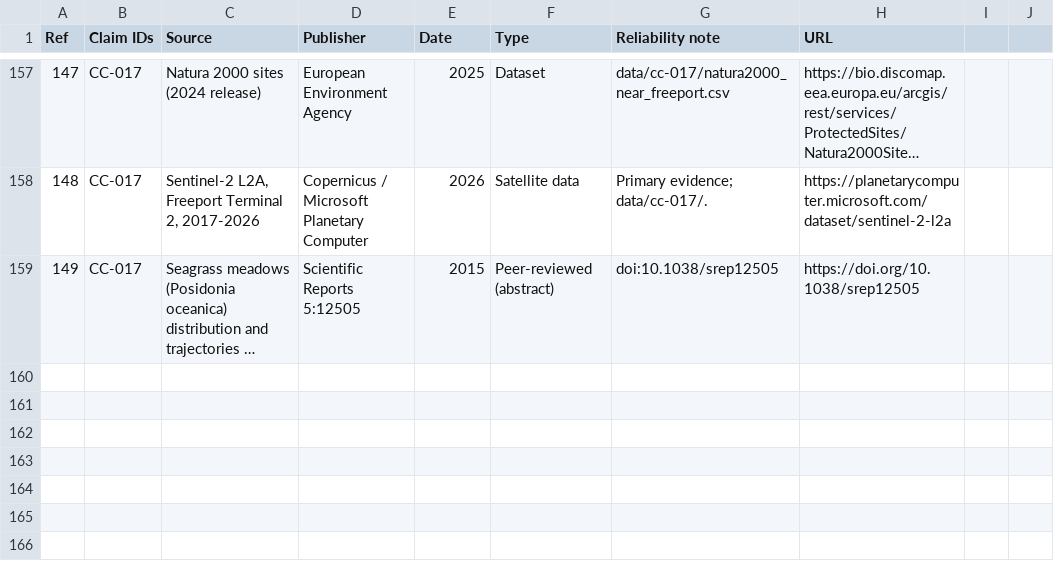
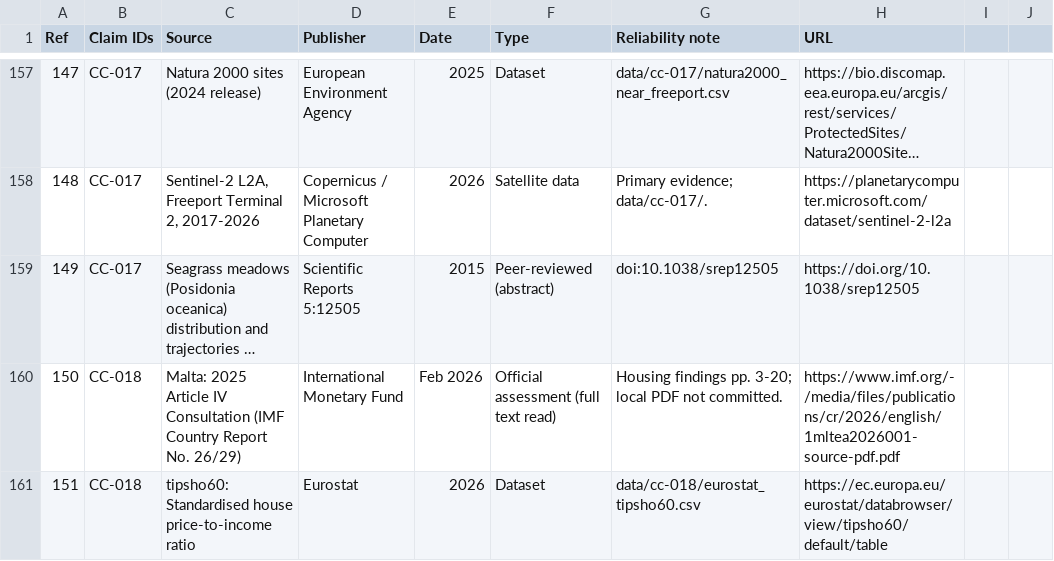
Before and after one commit to leandergrech/Mizien, a CSV file: data/sources.csv, drawn as a sheet; only a part is shown, gaps mark what is left out; long unchanged cells end in …; the diff names each change by its address in the sheet, - before the commit and + after, or states it on an @@ line.

```diff
--- a/data/sources.csv
+++ b/data/sources.csv
+row 160: 150 | CC-018 | Malta: 2025 Article IV Consultation (IMF Country Report No. 26/29) | International Monetary Fund | Feb 2026 | Official assessment (full text read) | Housing findings pp. 3-20; local PDF not committed. | https://www.imf.org/-/media/files/publications/cr/2026/english/1mltea2026001-source-pdf.pdf
+row 161: 151 | CC-018 | tipsho60: Standardised house price-to-income ratio | Eurostat | 2026 | Dataset | data/cc-018/eurostat_tipsho60.csv | https://ec.europa.eu/eurostat/databrowser/view/tipsho60/default/table
```
Also changed, not shown: archive/manifest.csv, data/claims.csv, 27 other files.
